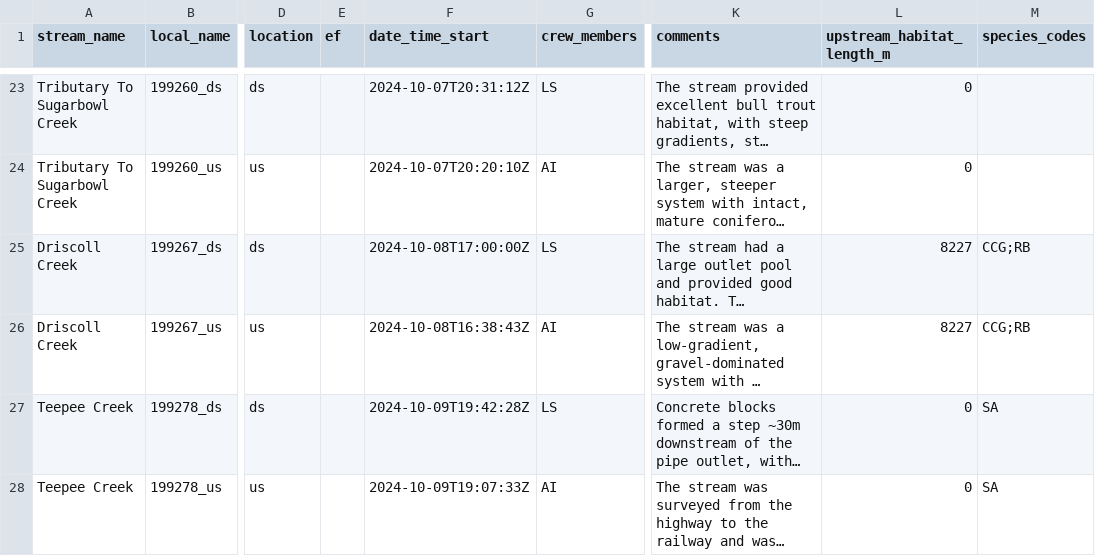
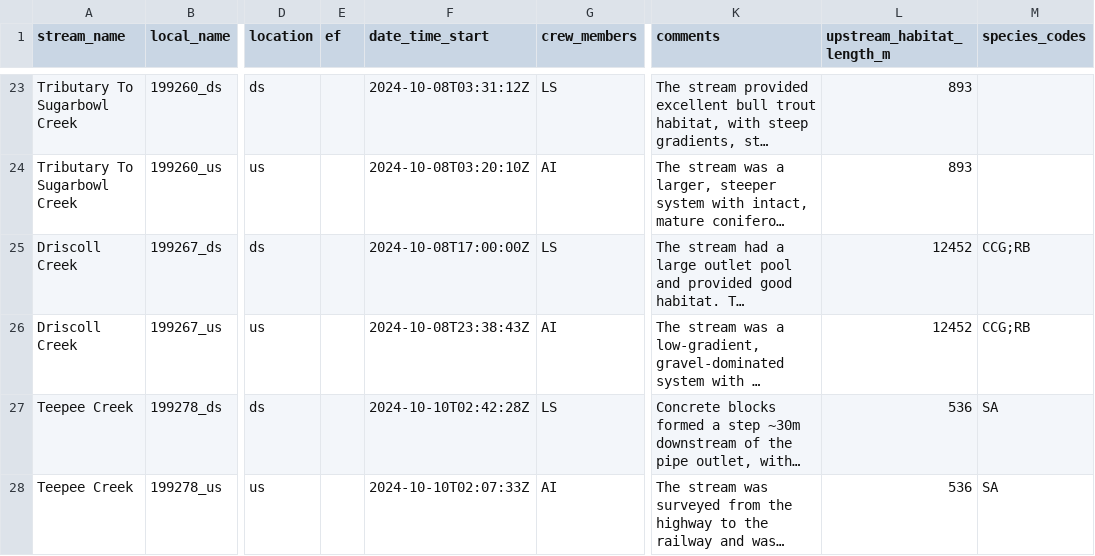
Before and after one commit to lucy-schick/fish_passage_fraser_2023_reporting, a CSV file: data/habitat_confirmations_priorities.csv, drawn as a sheet; only a part is shown, gaps mark what is left out; long unchanged cells end in …; the diff covers the shown part only; the diff names each change by its address in the sheet, - before the commit and + after, or states it on an @@ line.

```diff
--- a/data/habitat_confirmations_priorities.csv
+++ b/data/habitat_confirmations_priorities.csv
-F23 (date_time_start): 2024-10-07T20:31:12Z
+F23 (date_time_start): 2024-10-08T03:31:12Z
-L23:L24 (upstream_habitat_length_m): 0
+L23:L24 (upstream_habitat_length_m): 893
-F24 (date_time_start): 2024-10-07T20:20:10Z
+F24 (date_time_start): 2024-10-08T03:20:10Z
-L25:L26 (upstream_habitat_length_m): 8227
+L25:L26 (upstream_habitat_length_m): 12452
-F26 (date_time_start): 2024-10-08T16:38:43Z
+F26 (date_time_start): 2024-10-08T23:38:43Z
-F27 (date_time_start): 2024-10-09T19:42:28Z
+F27 (date_time_start): 2024-10-10T02:42:28Z
-L27:L28 (upstream_habitat_length_m): 0
+L27:L28 (upstream_habitat_length_m): 536
-F28 (date_time_start): 2024-10-09T19:07:33Z
+F28 (date_time_start): 2024-10-10T02:07:33Z
```
Also changed, not shown: 56 edited cells elsewhere in this file, 1 other file.
